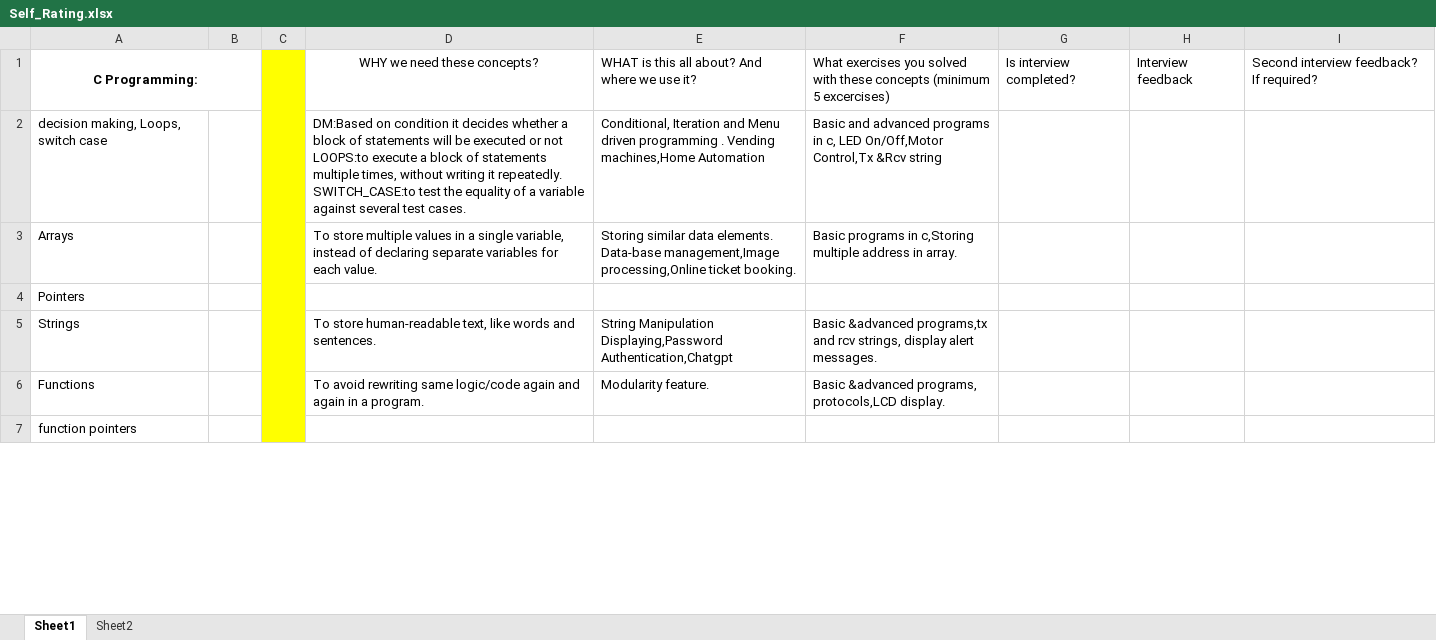
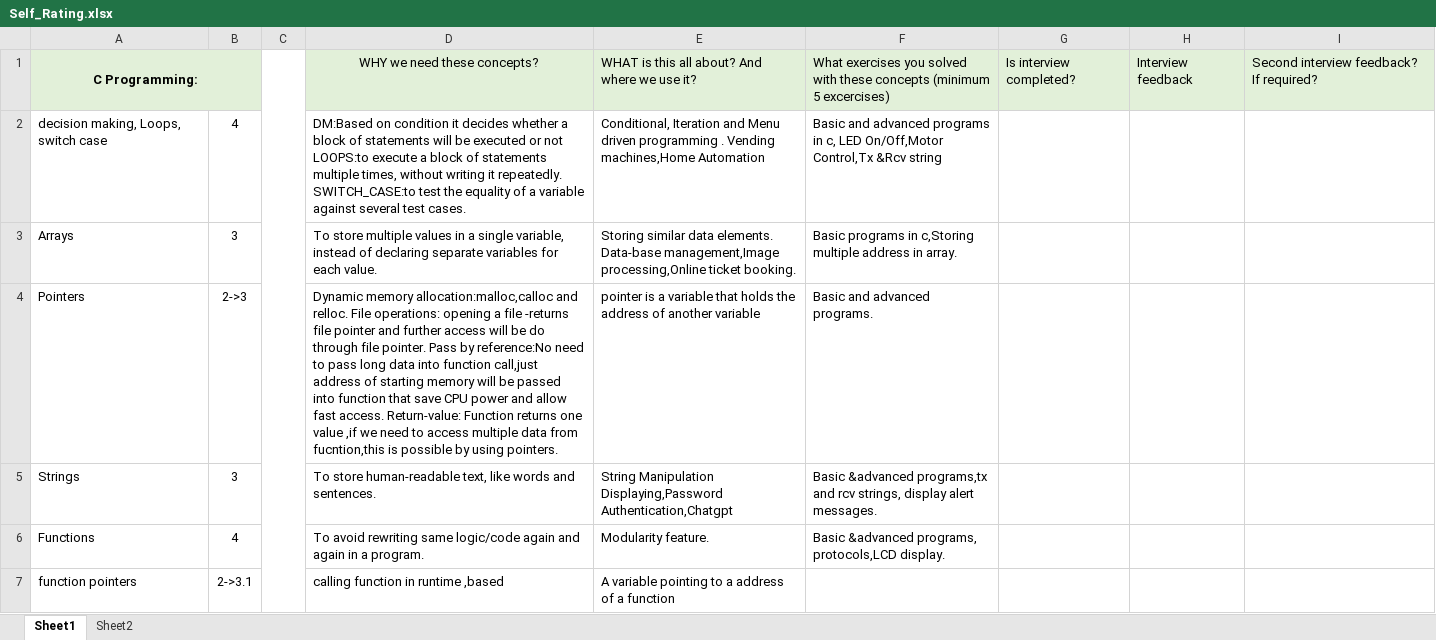
Before and after one commit to FSTech1/Chaitra, an Excel workbook: Self_Rating.xlsx, sheet Sheet1, drawn as a sheet; only a part is shown; values as stored, in another font and other column widths than the file's, no borders; the diff covers the shown part only; the diff names each change by its address in the sheet, - before the commit and + after, or states it on an @@ line.

Commit message:
Add files via upload

```diff
--- a/Self_Rating.xlsx (sheet Sheet1)
+++ b/Self_Rating.xlsx (sheet Sheet1)
-A1:B1 fill: none
+A1:B1 fill: #E2F0D9
-C1:C7 fill: #FFFF00
+C1:C7 fill: none
-D1:I1 fill: none
+D1:I1 fill: #E2F0D9
-B2: (empty)
+B2: 4
-B3: (empty)
+B3: 3
-B4: (empty)
+B4: 2->3
-D4: (empty)
+D4: Dynamic memory allocation:malloc,calloc and relloc. File operations: opening a file -returns file pointer and further access will be do through file pointer. Pass by reference:No need to pass long data into function call,just address of starting memory will be passed into function that save CPU power and allow fast access. Return-value: Function returns one value ,if we need to access multiple data from fucntion,this is possible by using pointers.
-E4: (empty)
+E4: pointer is a variable that holds the address of another variable
-F4: (empty)
+F4: Basic and advanced programs.
-B5: (empty)
+B5: 3
-B6: (empty)
+B6: 4
-B7: (empty)
+B7: 2->3.1
-D7: (empty)
+D7: calling function in runtime ,based
-E7: (empty)
+E7: A variable pointing to a address of a function
```
Also changed, not shown: 20 edited cells and cell formats elsewhere in this sheet.
